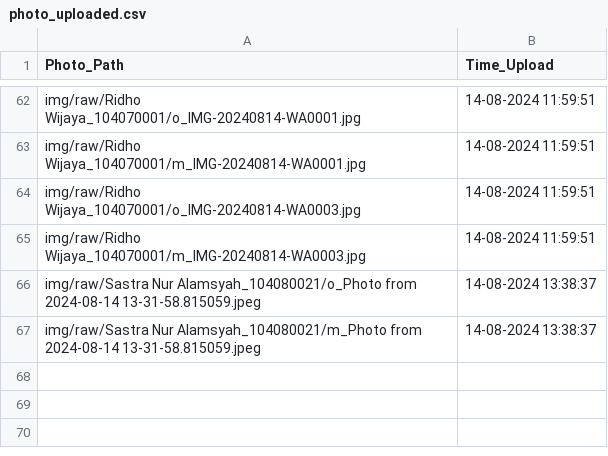
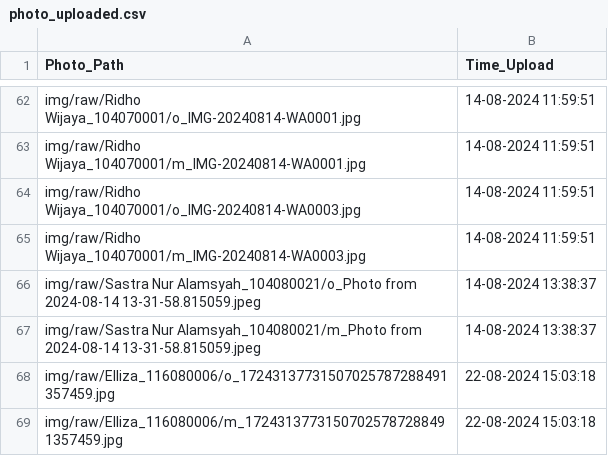
Before and after one commit to rocery/photo, a CSV file: img/photo_uploaded.csv, drawn as a sheet; only a part is shown, gaps mark what is left out.

```diff
--- a/img/photo_uploaded.csv
+++ b/img/photo_uploaded.csv
@@ -67 +67,3 @@ img/raw/Sastra Nur Alamsyah_104080021/o_Photo from 2024-08-14 13-31-58.815059.jp
 img/raw/Sastra Nur Alamsyah_104080021/m_Photo from 2024-08-14 13-31-58.815059.jpeg,14-08-2024 13:38:37
+img/raw/Elliza_116080006/o_17243137731507025787288491357459.jpg,22-08-2024 15:03:18
+img/raw/Elliza_116080006/m_17243137731507025787288491357459.jpg,22-08-2024 15:03:18
```
Also changed, not shown: 3 other files.
